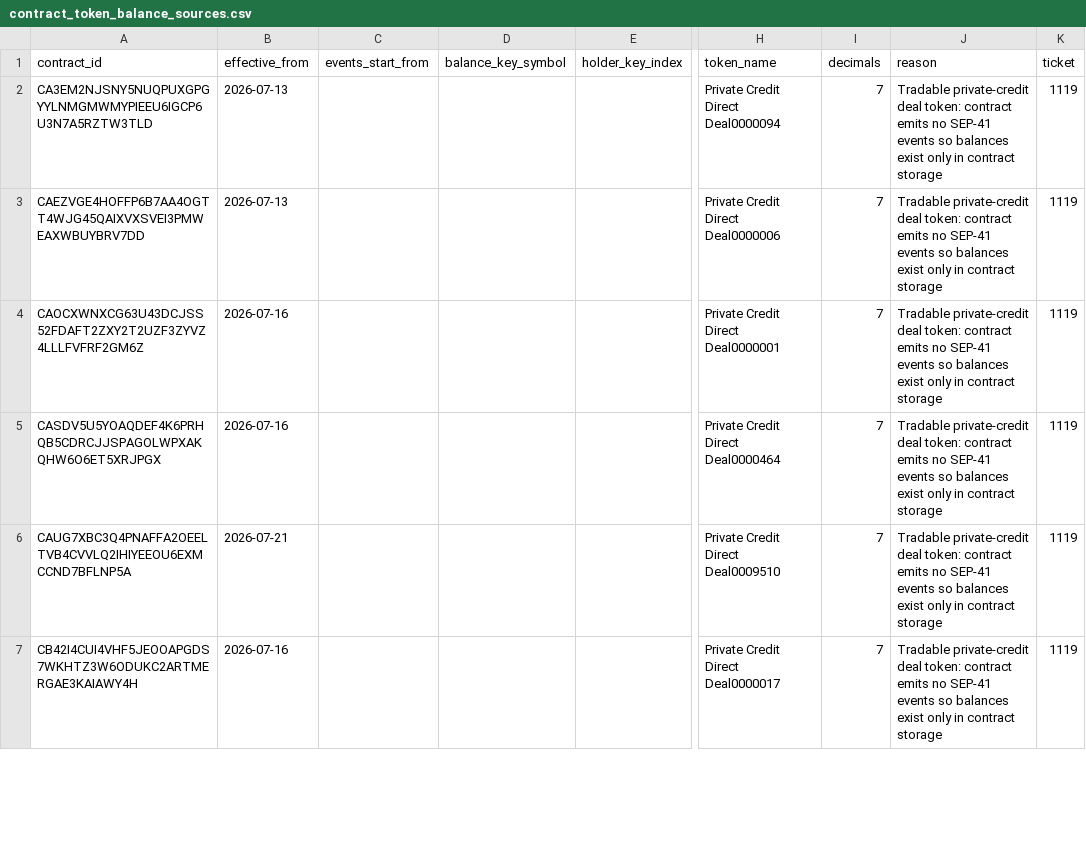
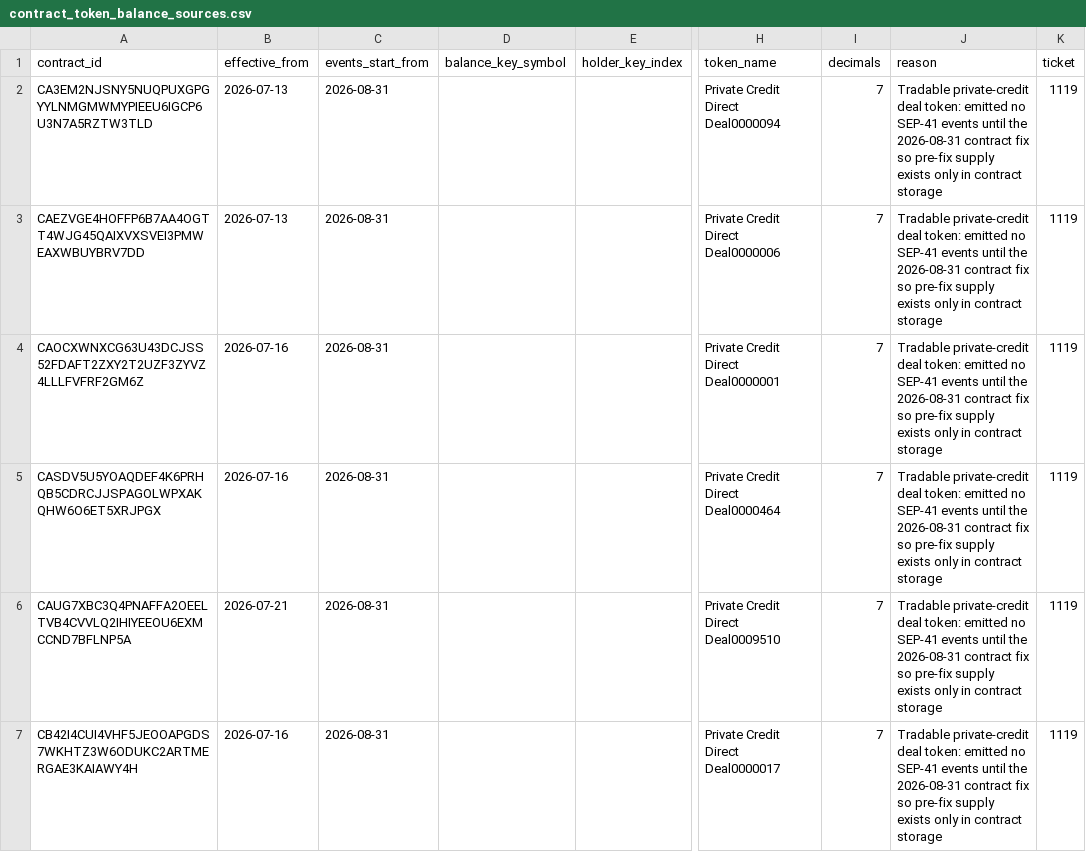
Before and after one commit to stellar/stellar-dbt-public, a CSV file: seeds/contract_token_balance_sources.csv, drawn as a sheet; only a part is shown, gaps mark what is left out; the diff covers the shown part only; the diff names each change by its address in the sheet, - before the commit and + after, or states it on an @@ line.

Commit message:
Hand the Tradable deals over to their own events on 2026-08-31
The deal contracts were fixed on 2026-08-31 and emit SEP-41 events from then on,
so storage stops driving that day and the event stream takes over, opened at the
level storage last reported.

Checked the date against the data rather than taking it on trust, because the
handover is day-grained and an events_start_from that lands mid-upgrade silently
drops whatever moved earlier that day:

  - token_transfers_raw is fresh to 2026-09-01 20:19, so the contracts having
    emitted nothing yet is real and not ETL lag -- there are simply no transfers
    on these deals since the fix.
  - No Balance version opened between 2026-08-29 and 2026-09-01 for any of the
    24 deals; the last storage change was 2026-07-21. Nothing moved on the
    upgrade day, so nothing can fall into the gap.

With the date live:
  - balances are flat across the boundary at 548,113,042.88 over 89 holders on
    2026-08-30 (storage-driven) and 2026-08-31 (opening-driven)
  - contract_token_handover_matches_storage now runs for real rather than being
    inert, and passes with 0 violations
  - contract_token_balance_sources_produce_balances passes with 0

From here the reconciliation test is what watches the handover: storage keeps
recording Balance entries whether or not the contracts emit, so any event the
fix fails to produce shows up as a divergence.

```diff
--- a/seeds/contract_token_balance_sources.csv
+++ b/seeds/contract_token_balance_sources.csv
-C2:C7 (events_start_from): (empty)
+C2:C7 (events_start_from): 2026-08-31
-J2:J7 (reason): …deal token: contract emits no SEP-41 events so balances exist only in…
+J2:J7 (reason): …deal token: emitted no SEP-41 events until the 2026-08-31 contract fix so pre-fix supply exists only in…
```
Also changed, not shown: 36 edited cells elsewhere in this file.
